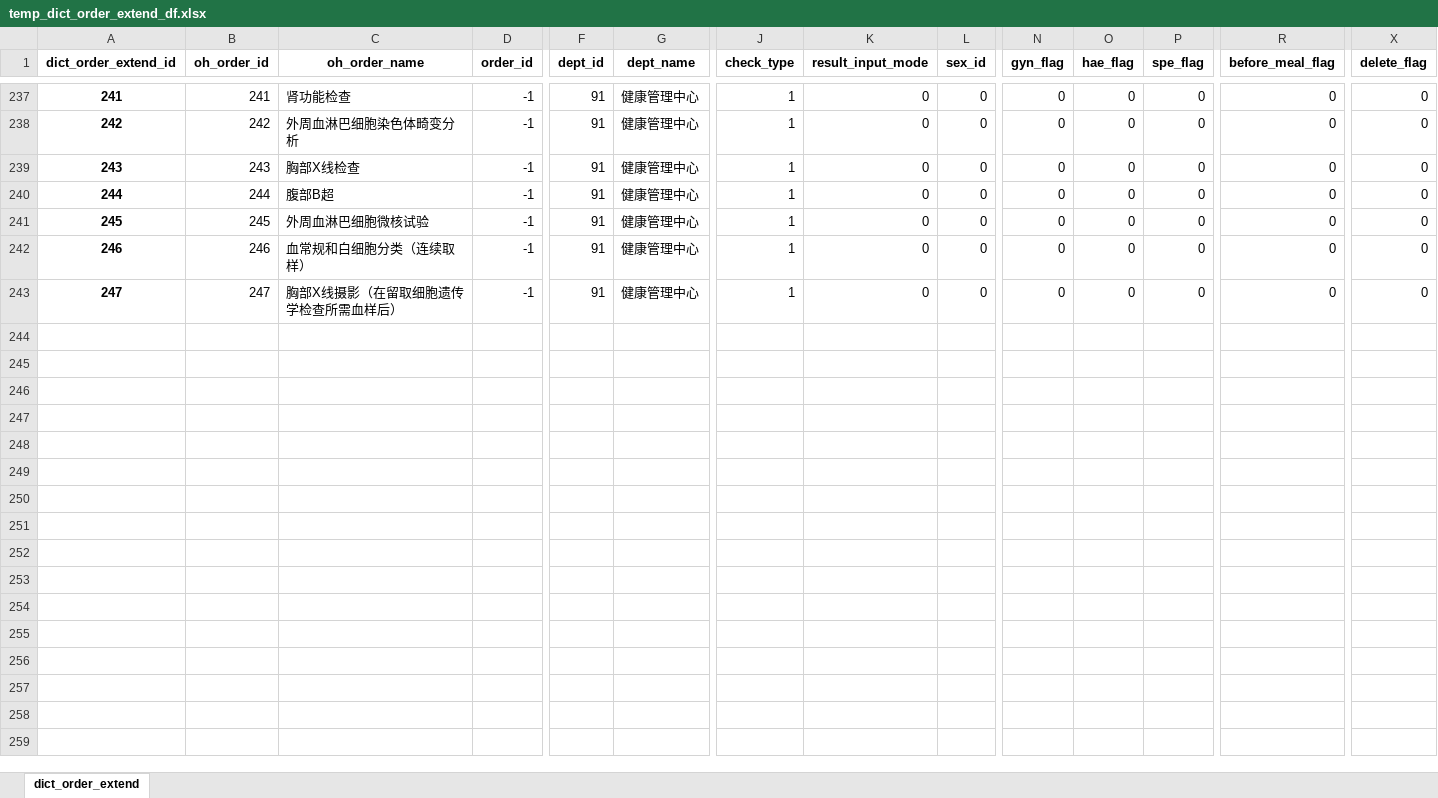
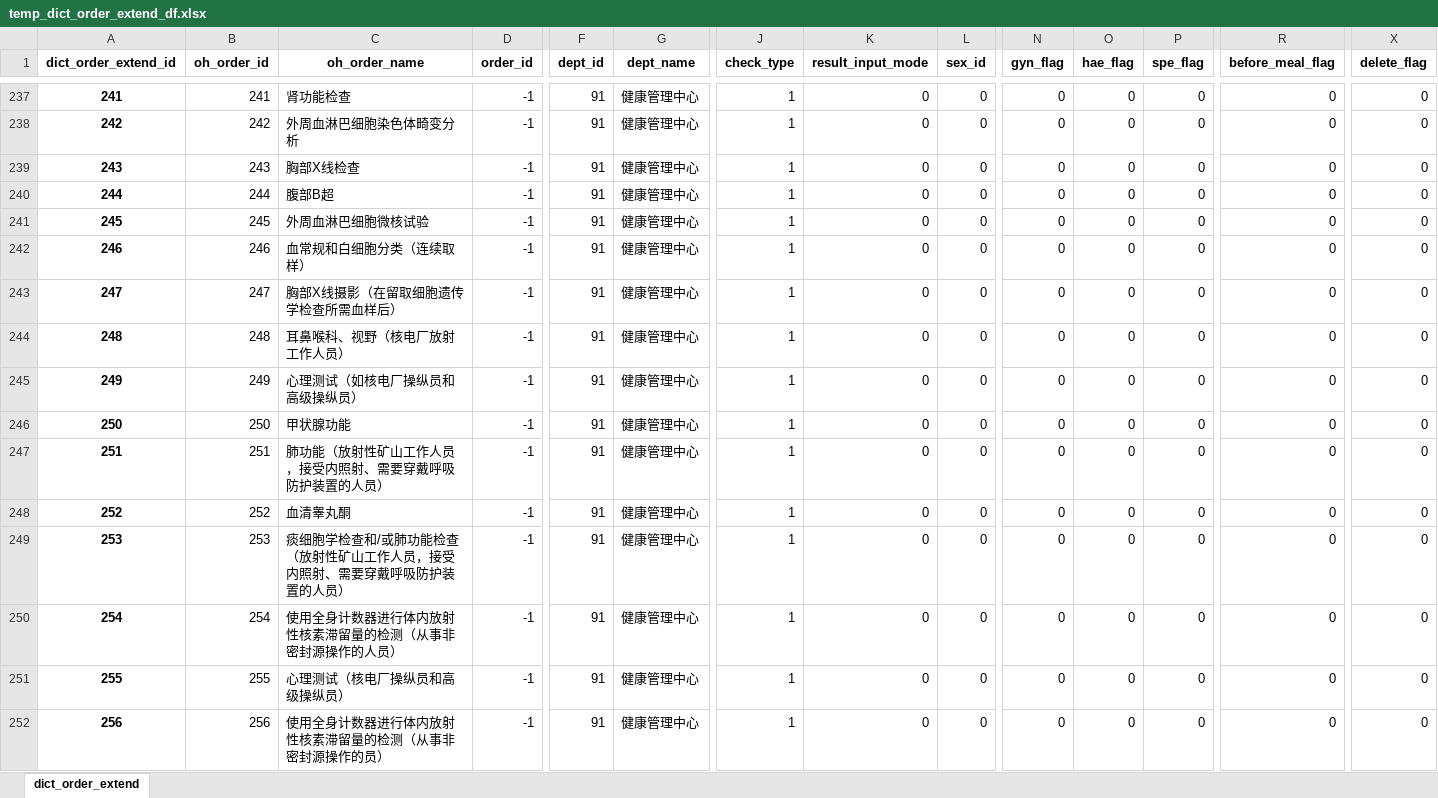
Before and after one commit to msun-jxch/oh, an Excel workbook: res/temp_dict_order_extend_df.xlsx, sheet dict_order_extend, drawn as a sheet; only a part is shown, gaps mark what is left out; values as stored, in another font and other column widths than the file's, no borders; rows hold the shown columns only; the diff names each change by its address in the sheet, - before the commit and + after, or states it on an @@ line.

```diff
--- a/res/temp_dict_order_extend_df.xlsx (sheet dict_order_extend)
+++ b/res/temp_dict_order_extend_df.xlsx (sheet dict_order_extend)
+row 244: 248 | 248 | 耳鼻喉科、视野（核电厂放射工作人员） | -1 | 91 | 健康管理中心 | 1 | 0 | 0 | 0 | 0 | 0 | 0 | 0
+row 245: 249 | 249 | 心理测试（如核电厂操纵员和高级操纵员） | -1 | 91 | 健康管理中心 | 1 | 0 | 0 | 0 | 0 | 0 | 0 | 0
+row 246: 250 | 250 | 甲状腺功能 | -1 | 91 | 健康管理中心 | 1 | 0 | 0 | 0 | 0 | 0 | 0 | 0
+row 247: 251 | 251 | 肺功能（放射性矿山工作人员，接受内照射、需要穿戴呼吸防护装置的人员） | -1 | 91 | 健康管理中心 | 1 | 0 | 0 | 0 | 0 | 0 | 0 | 0
+row 248: 252 | 252 | 血清睾丸酮 | -1 | 91 | 健康管理中心 | 1 | 0 | 0 | 0 | 0 | 0 | 0 | 0
+row 249: 253 | 253 | 痰细胞学检查和/或肺功能检查（放射性矿山工作人员，接受内照射、需要穿戴呼吸防护装置的人员） | -1 | 91 | 健康管理中心 | 1 | 0 | 0 | 0 | 0 | 0 | 0 | 0
+row 250: 254 | 254 | 使用全身计数器进行体内放射性核素滞留量的检测（从事非密封源操作的人员） | -1 | 91 | 健康管理中心 | 1 | 0 | 0 | 0 | 0 | 0 | 0 | 0
+row 251: 255 | 255 | 心理测试（核电厂操纵员和高级操纵员） | -1 | 91 | 健康管理中心 | 1 | 0 | 0 | 0 | 0 | 0 | 0 | 0
+row 252: 256 | 256 | 使用全身计数器进行体内放射性核素滞留量的检测（从事非密封源操作的员） | -1 | 91 | 健康管理中心 | 1 | 0 | 0 | 0 | 0 | 0 | 0 | 0
```
Also changed, not shown: 2 other files.
